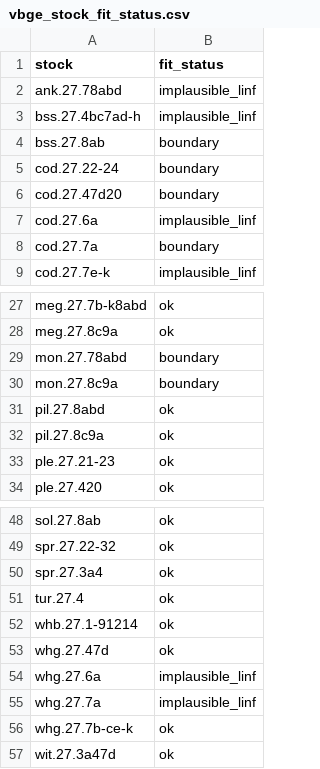
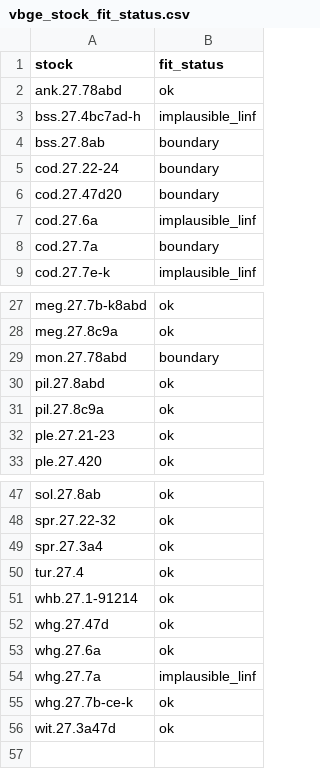
Before and after one commit to maxlindmark/stock-prod, a CSV file: output/vbge_stock_fit_status.csv, drawn as a sheet; only a part is shown, gaps mark what is left out.

```diff
--- a/output/vbge_stock_fit_status.csv
+++ b/output/vbge_stock_fit_status.csv
@@ -1,3 +1,3 @@
 stock,fit_status
-ank.27.78abd,implausible_linf
+ank.27.78abd,ok
 bss.27.4bc7ad-h,implausible_linf
@@ -29,3 +29,2 @@ meg.27.8c9a,ok
 mon.27.78abd,boundary
-mon.27.8c9a,boundary
 pil.27.8abd,ok
@@ -53,3 +52,3 @@ whb.27.1-91214,ok
 whg.27.47d,ok
-whg.27.6a,implausible_linf
+whg.27.6a,ok
 whg.27.7a,implausible_linf
```
Also changed, not shown: 45 other files.
